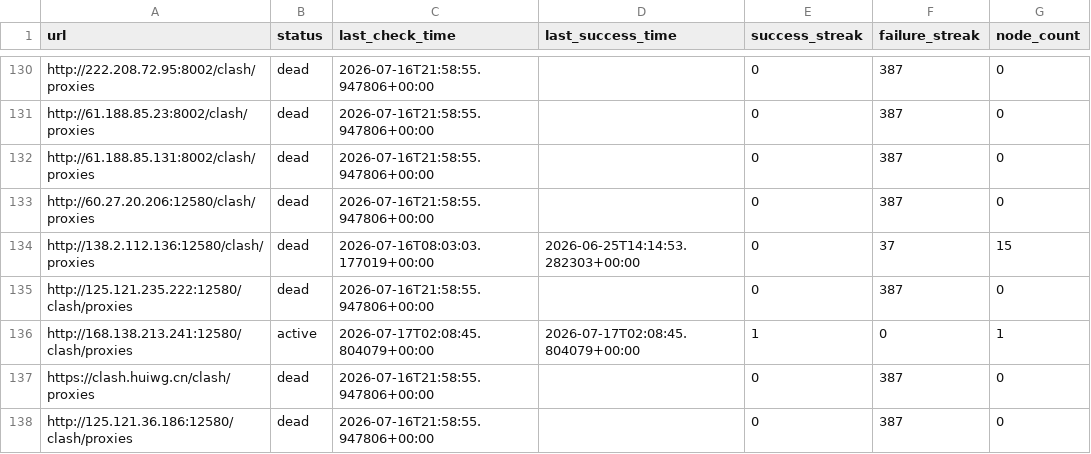
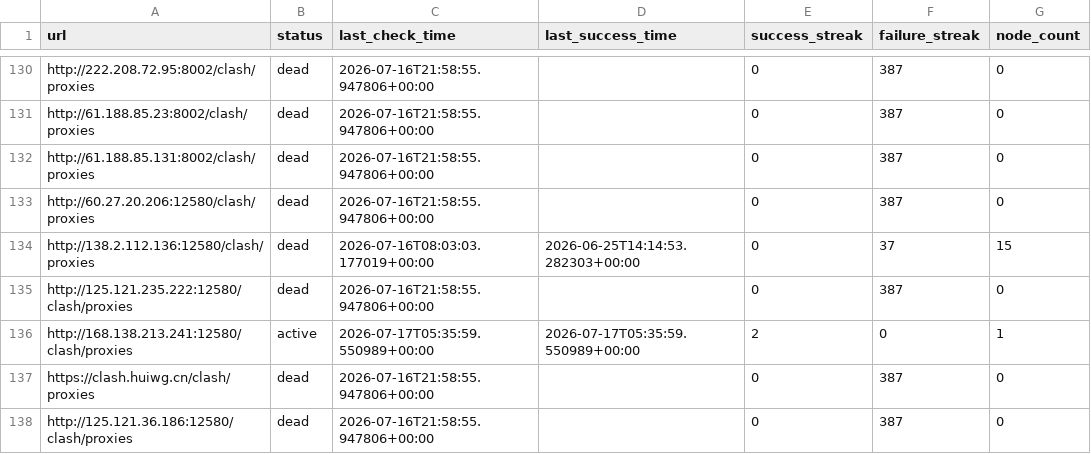
Before and after one commit to SuohYume/collector, a CSV file: link_database.csv, drawn as a sheet; only a part is shown, gaps mark what is left out; the diff covers the shown part only.

```diff
--- a/link_database.csv
+++ b/link_database.csv
@@ -135,3 +135,3 @@ http://138.2.112.136:12580/clash/proxies,dead,2026-07-16T08:03:03.177019+00:00,2
 http://125.121.235.222:12580/clash/proxies,dead,2026-07-16T21:58:55.947806+00:00,,0,387,0
-http://168.138.213.241:12580/clash/proxies,active,2026-07-17T02:08:45.804079+00:00,2026-07-17T02:08:45.804079+00:00,1,0,1
+http://168.138.213.241:12580/clash/proxies,active,2026-07-17T05:35:59.550989+00:00,2026-07-17T05:35:59.550989+00:00,2,0,1
 https://clash.huiwg.cn/clash/proxies,dead,2026-07-16T21:58:55.947806+00:00,,0,387,0
```
Also changed, not shown: 33 edited cells elsewhere in this file, 3 other files.
